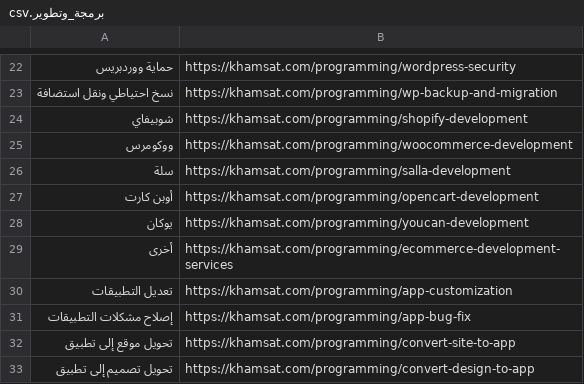
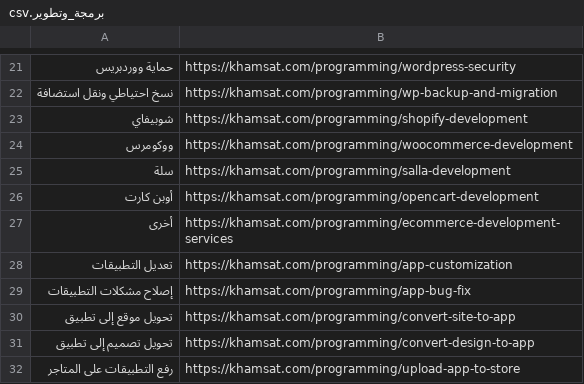
Before and after one commit to gamedrivne/khamsat-scraper, a CSV file: categories/sous_categories/برمجة_وتطوير.csv, drawn as a sheet; only a part is shown, gaps mark what is left out; the shorter side is filled out with more unchanged rows; the diff covers the shown part only.

```diff
--- a/categories/sous_categories/برمجة_وتطوير.csv
+++ b/categories/sous_categories/برمجة_وتطوير.csv
@@ -27,3 +26,2 @@
 أوبن كارت,https://khamsat.com/programming/opencart-development
-يوكان,https://khamsat.com/programming/youcan-development
 أخرى,https://khamsat.com/programming/ecommerce-development-services
```
Also changed, not shown: 3 added rows, 11 removed rows, 1 moved row and 2 edited cells elsewhere in this file, categories/sous_categories/بيانات.csv, categories/sous_categories/تسويق_رقمي.csv, 4 other files.
